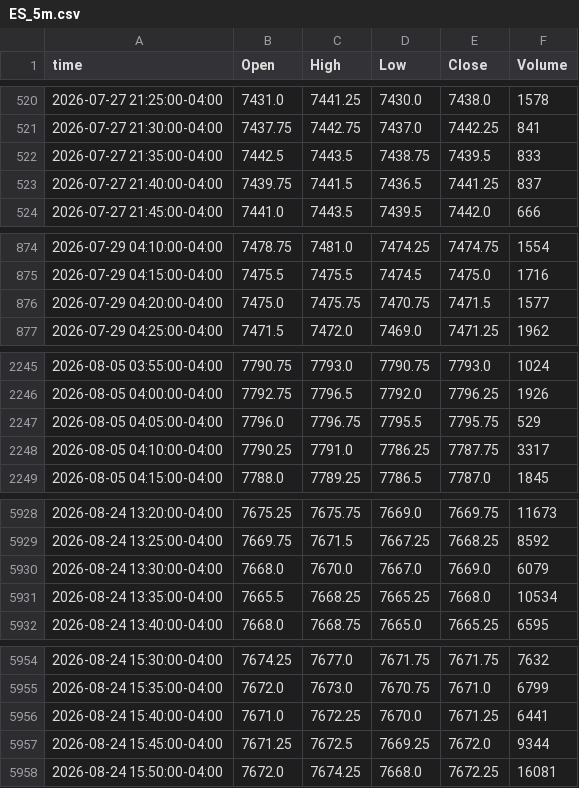
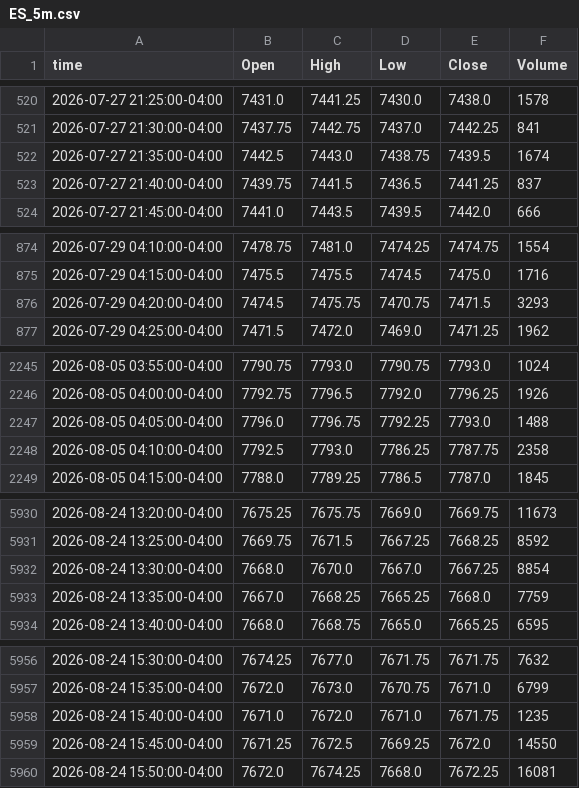
Before and after one commit to ductran1987/pharmd-bars, a CSV file: bars/ES_5m.csv, drawn as a sheet; only a part is shown, gaps mark what is left out; the diff covers the shown part only.

```diff
--- a/bars/ES_5m.csv
+++ b/bars/ES_5m.csv
@@ -521,3 +521,3 @@ time,Open,High,Low,Close,Volume
 2026-07-27 21:30:00-04:00,7437.75,7442.75,7437.0,7442.25,841
-2026-07-27 21:35:00-04:00,7442.5,7443.5,7438.75,7439.5,833
+2026-07-27 21:35:00-04:00,7442.5,7443.0,7438.75,7439.5,1674
 2026-07-27 21:40:00-04:00,7439.75,7441.5,7436.5,7441.25,837
@@ -875,3 +875,3 @@ time,Open,High,Low,Close,Volume
 2026-07-29 04:15:00-04:00,7475.5,7475.5,7474.5,7475.0,1716
-2026-07-29 04:20:00-04:00,7475.0,7475.75,7470.75,7471.5,1577
+2026-07-29 04:20:00-04:00,7474.5,7475.75,7470.75,7471.5,3293
 2026-07-29 04:25:00-04:00,7471.5,7472.0,7469.0,7471.25,1962
@@ -2246,4 +2246,4 @@ time,Open,High,Low,Close,Volume
 2026-08-05 04:00:00-04:00,7792.75,7796.5,7792.0,7796.25,1926
-2026-08-05 04:05:00-04:00,7796.0,7796.75,7795.5,7795.75,529
-2026-08-05 04:10:00-04:00,7790.25,7791.0,7786.25,7787.75,3317
+2026-08-05 04:05:00-04:00,7796.0,7796.75,7792.25,7793.0,1488
+2026-08-05 04:10:00-04:00,7792.5,7793.0,7786.25,7787.75,2358
 2026-08-05 04:15:00-04:00,7788.0,7789.25,7786.5,7787.0,1845
@@ -5929,4 +5931,4 @@ time,Open,High,Low,Close,Volume
 2026-08-24 13:25:00-04:00,7669.75,7671.5,7667.25,7668.25,8592
-2026-08-24 13:30:00-04:00,7668.0,7670.0,7667.0,7669.0,6079
-2026-08-24 13:35:00-04:00,7665.5,7668.25,7665.25,7668.0,10534
+2026-08-24 13:30:00-04:00,7668.0,7670.0,7667.0,7667.25,8854
+2026-08-24 13:35:00-04:00,7667.0,7668.25,7665.25,7668.0,7759
 2026-08-24 13:40:00-04:00,7668.0,7668.75,7665.0,7665.25,6595
@@ -5955,4 +5957,4 @@ time,Open,High,Low,Close,Volume
 2026-08-24 15:35:00-04:00,7672.0,7673.0,7670.75,7671.0,6799
-2026-08-24 15:40:00-04:00,7671.0,7672.25,7670.0,7671.25,6441
-2026-08-24 15:45:00-04:00,7671.25,7672.5,7669.25,7672.0,9344
+2026-08-24 15:40:00-04:00,7671.0,7672.0,7671.0,7671.75,1235
+2026-08-24 15:45:00-04:00,7671.25,7672.5,7669.25,7672.0,14550
 2026-08-24 15:50:00-04:00,7672.0,7674.25,7668.0,7672.25,16081
```
Also changed, not shown: 2 added rows and 31 edited cells elsewhere in this file, bars/ES_1h.csv, bars/NQ_1h.csv, 1 other file.
